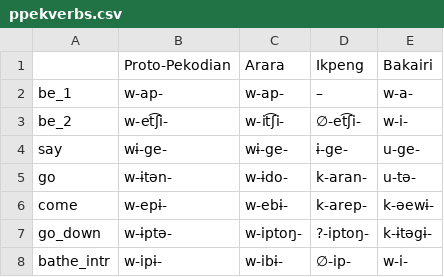
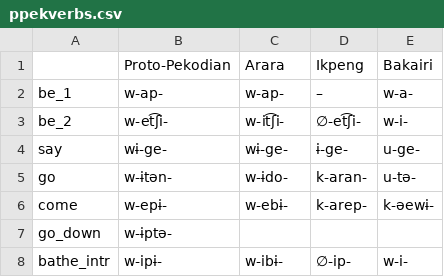
Before and after one commit to fmatter/cariban_irregular_1, a CSV file: workflow/data_output/ppekverbs.csv, drawn as a sheet.

```diff
--- a/workflow/data_output/ppekverbs.csv
+++ b/workflow/data_output/ppekverbs.csv
@@ -6,3 +6,3 @@ go,w-ɨtən-,w-ɨdo-,k-aran-,u-tə-
 come,w-epɨ-,w-ebɨ-,k-arep-,k-əewɨ-
-go_down,w-ɨptə-,w-iptoŋ-,?-iptoŋ-,k-ɨtəgɨ-
+go_down,w-ɨptə-,,,
 bathe_intr,w-ipɨ-,w-ibɨ-,∅-ip-,w-i-
```
Also changed, not shown: data/verb_stem_data.csv, workflow/data_output/godown.csv, 9 other files.
